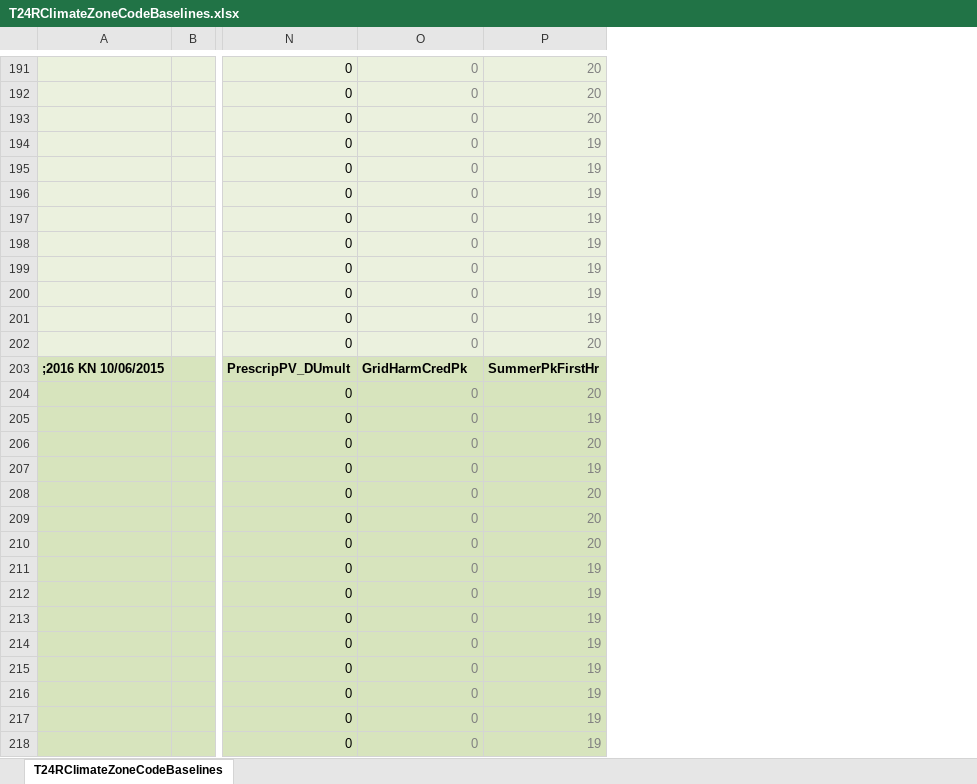
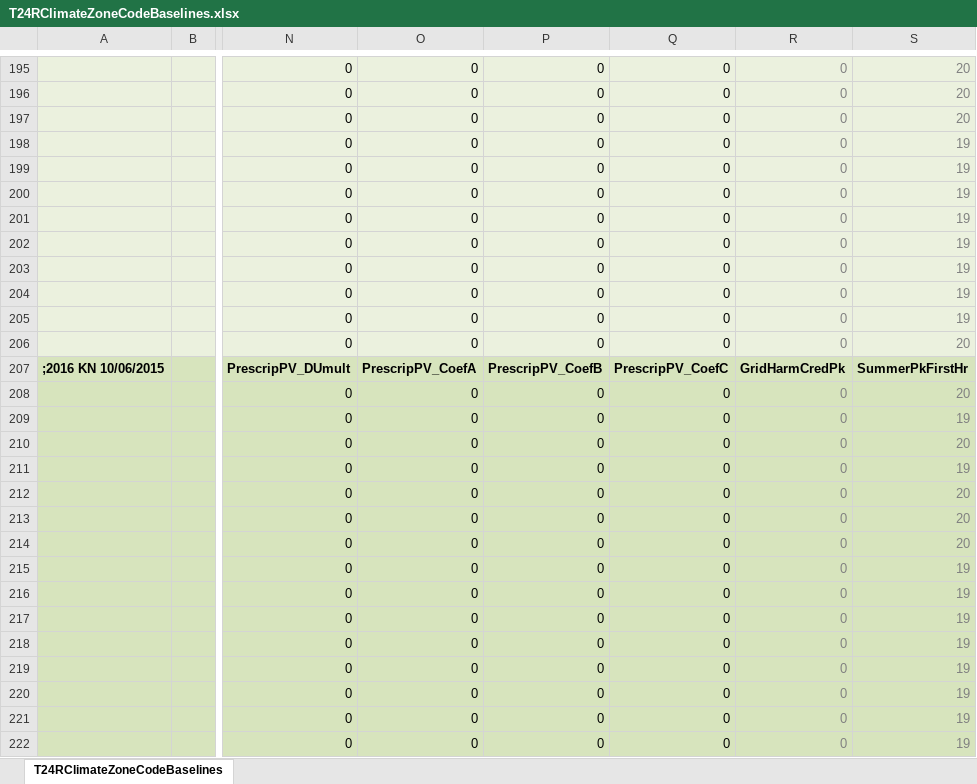
Before and after one commit to california-energy-commission/CBECC, an Excel workbook: RulesetDev/Rulesets/CA Res/Rules/T24RClimateZoneCodeBaselines.xlsx, sheet T24RClimateZoneCodeBaselines, drawn as a sheet; only a part is shown, gaps mark what is left out; values as stored, in another font and other column widths than the file's, no borders; addresses are those after the commit; the diff covers the shown part only; the diff names each change by its address in the sheet, - before the commit and + after, or states it on an @@ line.

```diff
--- a/RulesetDev/Rulesets/CA Res/Rules/T24RClimateZoneCodeBaselines.xlsx (sheet T24RClimateZoneCodeBaselines)
+++ b/RulesetDev/Rulesets/CA Res/Rules/T24RClimateZoneCodeBaselines.xlsx (sheet T24RClimateZoneCodeBaselines)
+column P, rows 195-222: 0 | 0 | 0 | 0 | 0 | 0 | 0 | 0 | 0 | 0 | 0 | 0 | PrescripPV_CoefB | 0 | 0 | 0 | 0 | 0 | 0 | 0 | 0 | 0 | 0 | 0 | 0 | 0 | 0 | 0
+column Q, rows 195-222: 0 | 0 | 0 | 0 | 0 | 0 | 0 | 0 | 0 | 0 | 0 | 0 | PrescripPV_CoefC | 0 | 0 | 0 | 0 | 0 | 0 | 0 | 0 | 0 | 0 | 0 | 0 | 0 | 0 | 0
+column R, rows 195-222: 0 | 0 | 0 | 0 | 0 | 0 | 0 | 0 | 0 | 0 | 0 | 0 | GridHarmCredPk | 0 | 0 | 0 | 0 | 0 | 0 | 0 | 0 | 0 | 0 | 0 | 0 | 0 | 0 | 0
-O195:O206 text colour: #808080
+O195:O206 text colour: black
-O207: GridHarmCredPk
+O207: PrescripPV_CoefA
-O208:O222 text colour: #808080
+O208:O222 text colour: black
```
Also changed, not shown: other rows of this sheet, formulas that keep their value, 32 other files.
